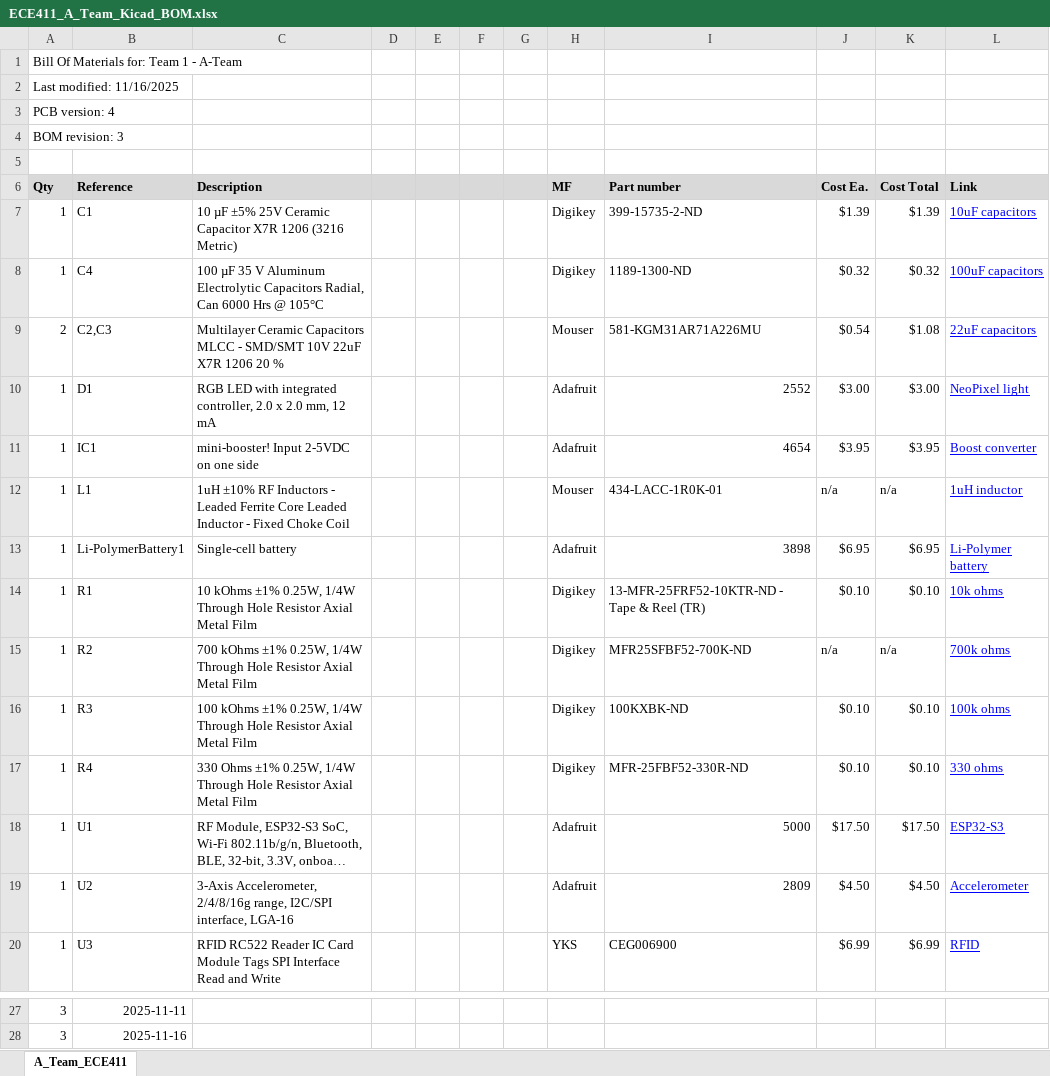
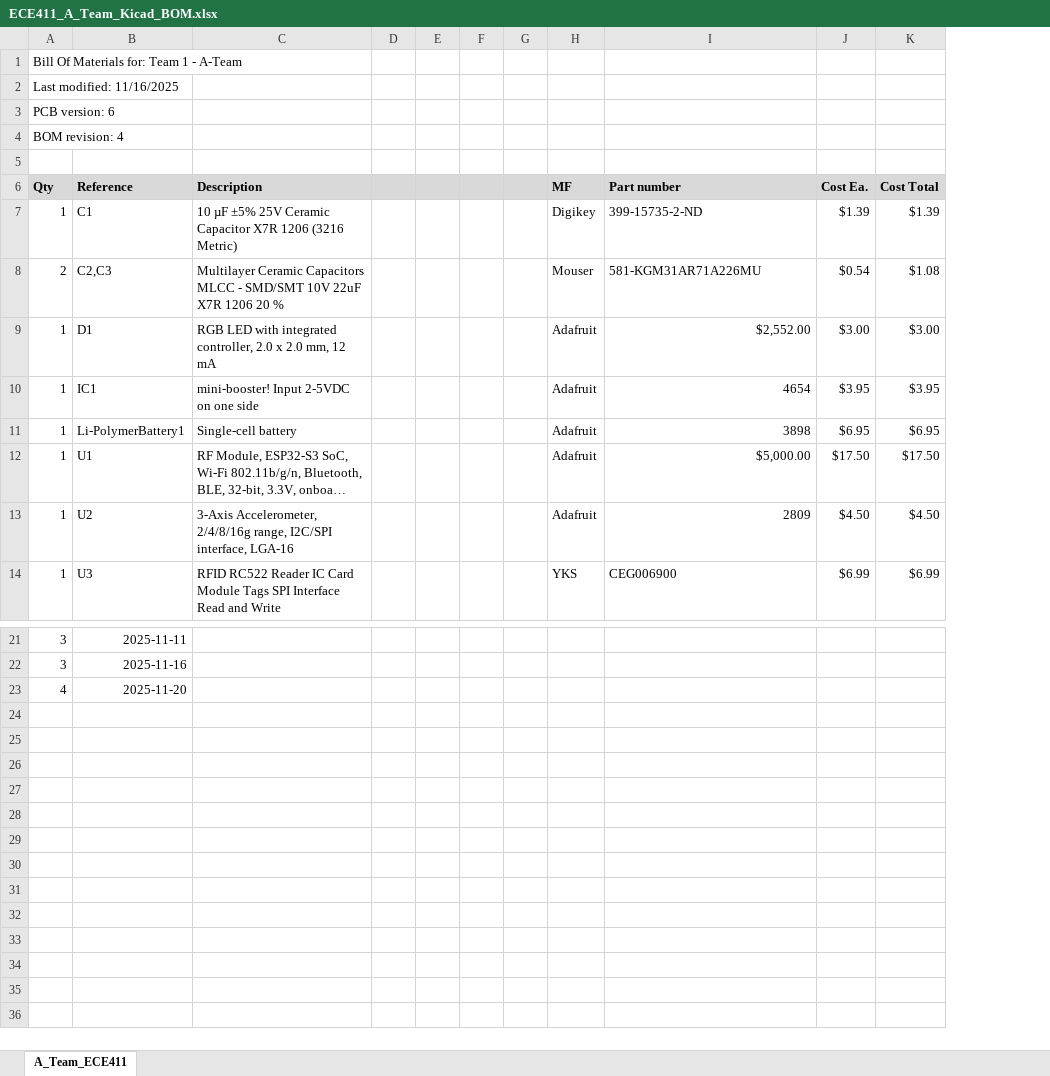
Before and after one commit to eceteresa/ECE-411-FA25, an Excel workbook: docs/ECE411_A_Team_Kicad_BOM.xlsx, sheet A_Team_ECE411, drawn as a sheet; only a part is shown, gaps mark what is left out; long unchanged cells end in …; values as stored, in another font and other column widths than the file's, no borders; charts and pictures not drawn; removed rows and columns are numbered as before the commit, all else as after; the diff names each change by its address in the sheet, - before the commit and + after, or states it on an @@ line.

Commit message:
Add files via upload

```diff
--- a/docs/ECE411_A_Team_Kicad_BOM.xlsx (sheet A_Team_ECE411)
+++ b/docs/ECE411_A_Team_Kicad_BOM.xlsx (sheet A_Team_ECE411)
-column L (Link), row 7: 10uF capacitors; rows 9-11: 22uF capacitors | NeoPixel light | Boost converter; row 13: Li-Polymer battery; rows 18-20: ESP32-S3 | Accelerometer | RFID
-A3 (Qty): PCB version: 4
+A3 (Qty): PCB version: 6
-A4 (Qty): BOM revision: 3
+A4 (Qty): BOM revision: 4
-row 8: 1 | C4 | 100 µF 35 V Aluminum Electrolytic Capacitors Radial, Can 6000 Hrs @ 105°C |  |  |  |  | Digikey | 1189-1300-ND | $0.32 | $0.32 | 100uF capacitors
-I9 (Part number): 2552
+I9 (Part number): $2,552.00
-row 12: 1 | L1 | 1uH ±10% RF Inductors - Leaded Ferrite Core Leaded Inductor - Fixed Choke Coil |  |  |  |  | Mouser | 434-LACC-1R0K-01 | n/a | n/a | 1uH inductor
-row 14: 1 | R1 | 10 kOhms ±1% 0.25W, 1/4W Through Hole Resistor Axial Metal Film |  |  |  |  | Digikey | 13-MFR-25FRF52-10KTR-ND - Tape & Reel (TR) | $0.10 | $0.10 | 10k ohms
-row 15: 1 | R2 | 700 kOhms ±1% 0.25W, 1/4W Through Hole Resistor Axial Metal Film |  |  |  |  | Digikey | MFR25SFBF52-700K-ND | n/a | n/a | 700k ohms
-row 16: 1 | R3 | 100 kOhms ±1% 0.25W, 1/4W Through Hole Resistor Axial Metal Film |  |  |  |  | Digikey | 100KXBK-ND | $0.10 | $0.10 | 100k ohms
-row 17: 1 | R4 | 330 Ohms ±1% 0.25W, 1/4W Through Hole Resistor Axial Metal Film |  |  |  |  | Digikey | MFR-25FBF52-330R-ND | $0.10 | $0.10 | 330 ohms
-I12 (Part number): 5000
+I12 (Part number): $5,000.00
+row 23: 4 | 2025-11-20
```
